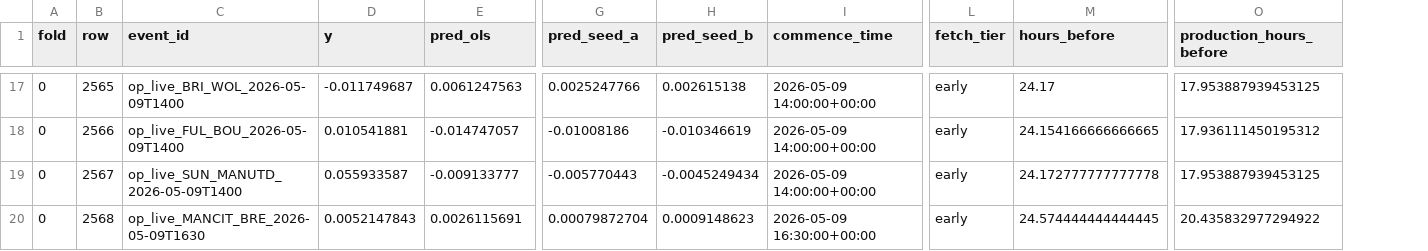
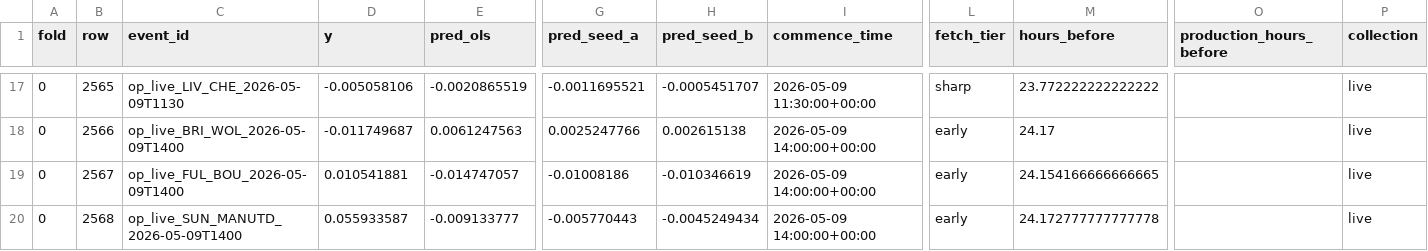
Before and after one commit to Acusick1/odds, a CSV file: experiments/results/epl_clv_rebaseline/tail_predictions.csv, drawn as a sheet; only a part is shown, gaps mark what is left out; the diff covers the shown part only; the diff names each change by its address in the sheet, - before the commit and + after, or states it on an @@ line.

```diff
--- a/experiments/results/epl_clv_rebaseline/tail_predictions.csv
+++ b/experiments/results/epl_clv_rebaseline/tail_predictions.csv
+column P (collection), rows 17-20: all live
-C17 (event_id): op_live_BRI_WOL_2026-05-09T1400
+C17 (event_id): op_live_LIV_CHE_2026-05-09T1130
-D17 (y): -0.011749687
+D17 (y): -0.005058106
-E17 (pred_ols): 0.0061247563
+E17 (pred_ols): -0.0020865519
-G17 (pred_seed_a): 0.0025247766
+G17 (pred_seed_a): -0.0011695521
-H17 (pred_seed_b): 0.002615138
+H17 (pred_seed_b): -0.0005451707
-I17 (commence_time): 2026-05-09 14:00:00+00:00
+I17 (commence_time): 2026-05-09 11:30:00+00:00
-L17 (fetch_tier): early
+L17 (fetch_tier): sharp
-M17 (hours_before): 24.17
+M17 (hours_before): 23.772222222222222
-O17 (production_hours_before): 17.953887939453125
+O17 (production_hours_before): (empty)
-C18 (event_id): op_live_FUL_BOU_2026-05-09T1400
+C18 (event_id): op_live_BRI_WOL_2026-05-09T1400
-D18 (y): 0.010541881
+D18 (y): -0.011749687
-E18 (pred_ols): -0.014747057
+E18 (pred_ols): 0.0061247563
-G18 (pred_seed_a): -0.01008186
+G18 (pred_seed_a): 0.0025247766
-H18 (pred_seed_b): -0.010346619
+H18 (pred_seed_b): 0.002615138
-M18 (hours_before): 24.154166666666665
+M18 (hours_before): 24.17
-O18 (production_hours_before): 17.936111450195312
+O18 (production_hours_before): (empty)
-C19 (event_id): op_live_SUN_MANUTD_2026-05-09T1400
+C19 (event_id): op_live_FUL_BOU_2026-05-09T1400
-D19 (y): 0.055933587
+D19 (y): 0.010541881
-E19 (pred_ols): -0.009133777
+E19 (pred_ols): -0.014747057
-G19 (pred_seed_a): -0.005770443
+G19 (pred_seed_a): -0.01008186
-H19 (pred_seed_b): -0.0045249434
+H19 (pred_seed_b): -0.010346619
-M19 (hours_before): 24.172777777777778
+M19 (hours_before): 24.154166666666665
-O19 (production_hours_before): 17.953887939453125
+O19 (production_hours_before): (empty)
-C20 (event_id): op_live_MANCIT_BRE_2026-05-09T1630
+C20 (event_id): op_live_SUN_MANUTD_2026-05-09T1400
-D20 (y): 0.0052147843
+D20 (y): 0.055933587
-E20 (pred_ols): 0.0026115691
+E20 (pred_ols): -0.009133777
-G20 (pred_seed_a): 0.00079872704
+G20 (pred_seed_a): -0.005770443
-H20 (pred_seed_b): 0.0009148623
+H20 (pred_seed_b): -0.0045249434
-I20 (commence_time): 2026-05-09 16:30:00+00:00
+I20 (commence_time): 2026-05-09 14:00:00+00:00
-M20 (hours_before): 24.574444444444445
+M20 (hours_before): 24.172777777777778
-O20 (production_hours_before): 20.435832977294922
+O20 (production_hours_before): (empty)
```
Also changed, not shown: 1 added row and 146 edited cells elsewhere in this file, experiments/results/epl_clv_rebaseline/oof_predictions.csv, 13 other files.
